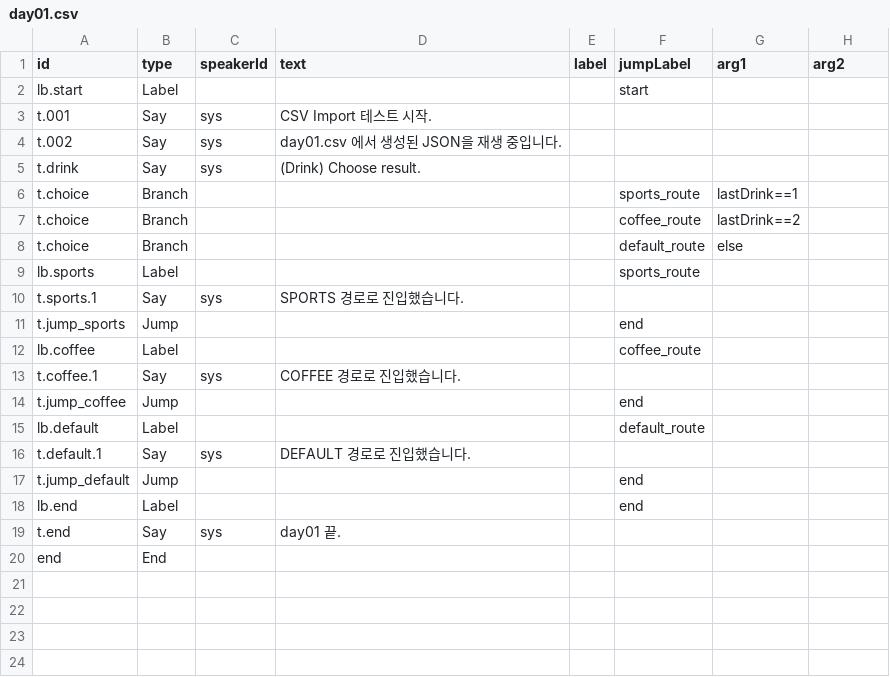
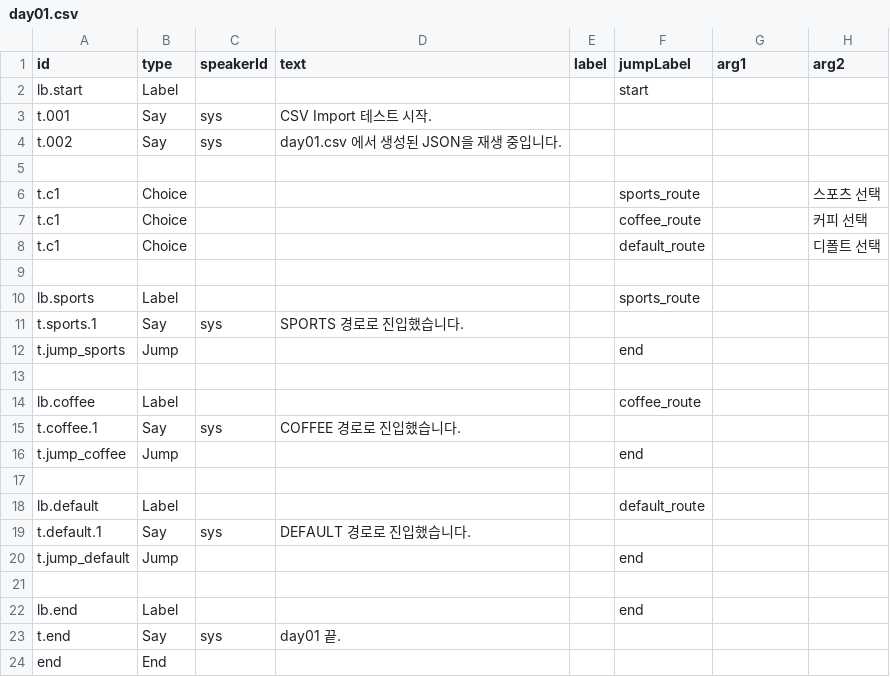
Before and after one commit to TEZIEL/PPP, a CSV file: Assets/Apps/BLUE/Data/VN/day01.csv, drawn as a sheet.

```diff
--- a/Assets/Apps/BLUE/Data/VN/day01.csv
+++ b/Assets/Apps/BLUE/Data/VN/day01.csv
@@ -4,6 +4,7 @@ t.001,Say,sys,CSV Import 테스트 시작.,,,,
 t.002,Say,sys,day01.csv 에서 생성된 JSON을 재생 중입니다.,,,,
-t.drink,Say,sys,(Drink) Choose result.,,,,
-t.choice,Branch,,,,sports_route,lastDrink==1,
-t.choice,Branch,,,,coffee_route,lastDrink==2,
-t.choice,Branch,,,,default_route,else,
+
+t.c1,Choice,,,,sports_route,,스포츠 선택
+t.c1,Choice,,,,coffee_route,,커피 선택
+t.c1,Choice,,,,default_route,,디폴트 선택
+
 lb.sports,Label,,,,sports_route,,
@@ -11,2 +12,3 @@ t.sports.1,Say,sys,SPORTS 경로로 진입했습니다.,,,,
 t.jump_sports,Jump,,,,end,,
+
 lb.coffee,Label,,,,coffee_route,,
@@ -14,2 +16,3 @@ t.coffee.1,Say,sys,COFFEE 경로로 진입했습니다.,,,,
 t.jump_coffee,Jump,,,,end,,
+
 lb.default,Label,,,,default_route,,
@@ -17,2 +20,3 @@ t.default.1,Say,sys,DEFAULT 경로로 진입했습니다.,,,,
 t.jump_default,Jump,,,,end,,
+
 lb.end,Label,,,,end,,
```
Also changed, not shown: 10 other files.
